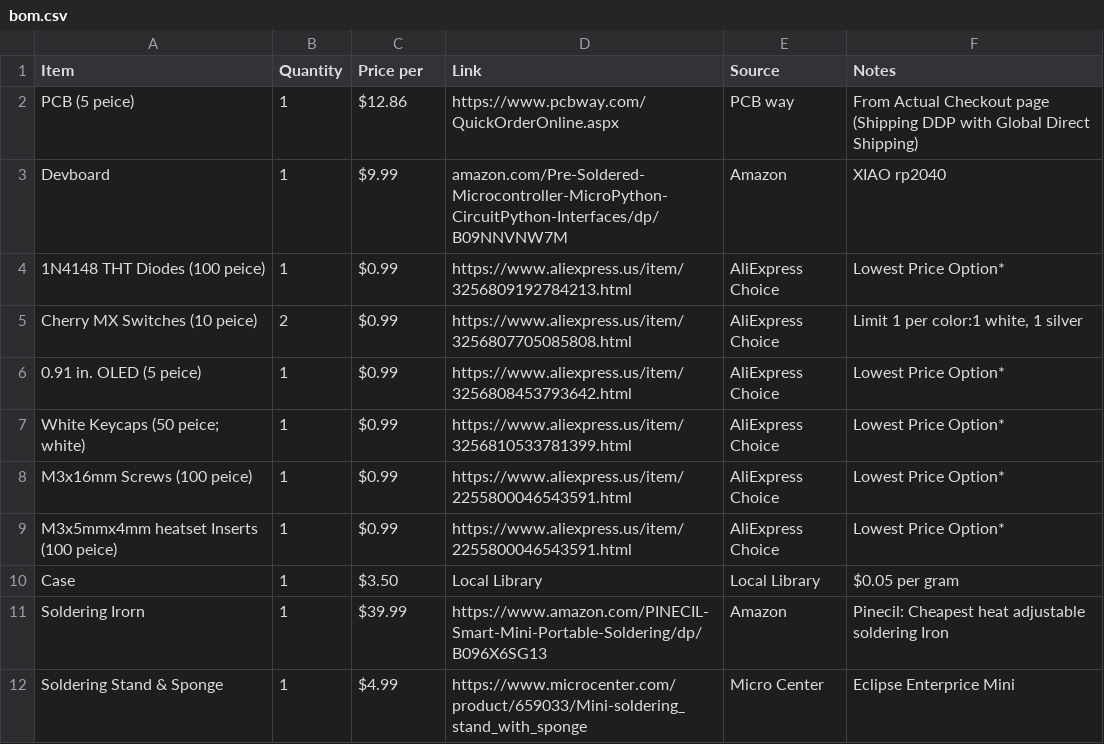
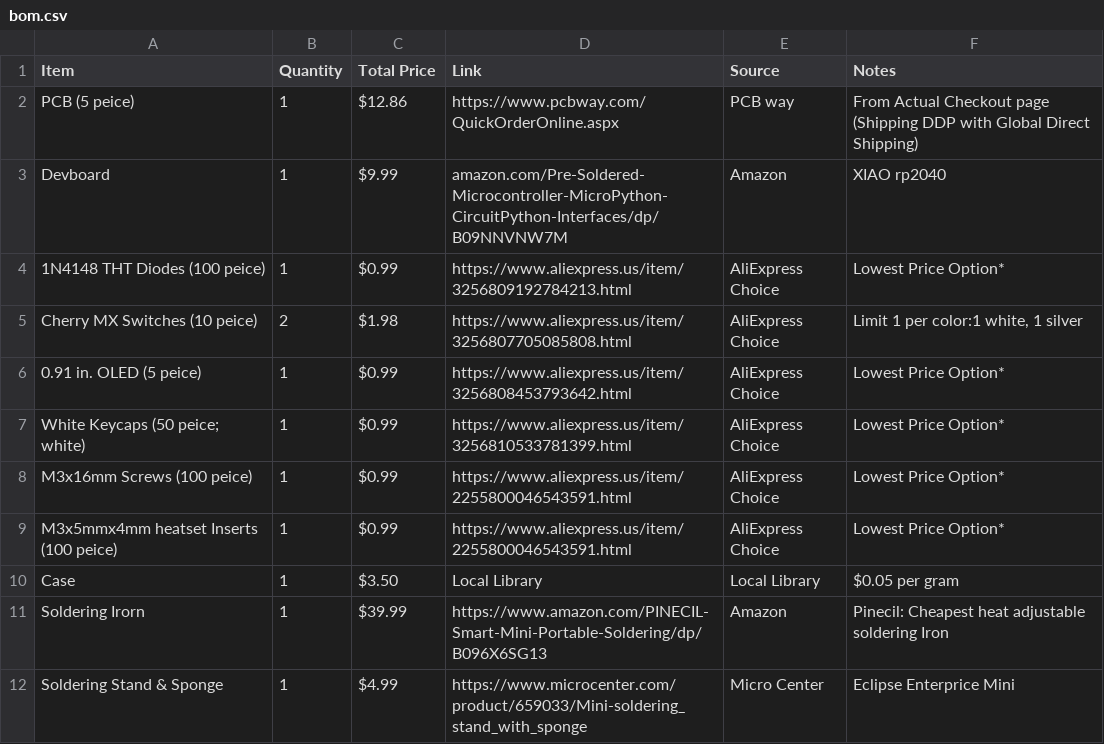
Before and after one commit to Magnu-Shaak/Calc123, a CSV file: bom.csv, drawn as a sheet; only a part is shown.

Commit message:
Update bom.csv

```diff
--- a/bom.csv
+++ b/bom.csv
@@ -1,2 +1,2 @@
-Item, Quantity, Price per, Link, Source, Notes
+Item, Quantity, Total Price, Link, Source, Notes
 PCB (5 peice), 1, $12.86, https://www.pcbway.com/QuickOrderOnline.aspx, PCB way, From Actual Checkout page (Shipping DDP with Global Direct Shipping)
@@ -4,3 +4,3 @@ Devboard, 1, $9.99, amazon.com/Pre-Soldered-Microcontroller-MicroPython-CircuitP
 1N4148 THT Diodes (100 peice), 1, $0.99, https://www.aliexpress.us/item/3256809192784213.html, AliExpress Choice, Lowest Price Option*
-Cherry MX Switches (10 peice), 2 , $0.99, https://www.aliexpress.us/item/3256807705085808.html, AliExpress Choice, "Limit 1 per color:1 white, 1 silver"
+Cherry MX Switches (10 peice), 2 , $1.98, https://www.aliexpress.us/item/3256807705085808.html, AliExpress Choice, "Limit 1 per color:1 white, 1 silver"
 0.91 in. OLED (5 peice), 1, $0.99, https://www.aliexpress.us/item/3256808453793642.html, AliExpress Choice, Lowest Price Option*
```
